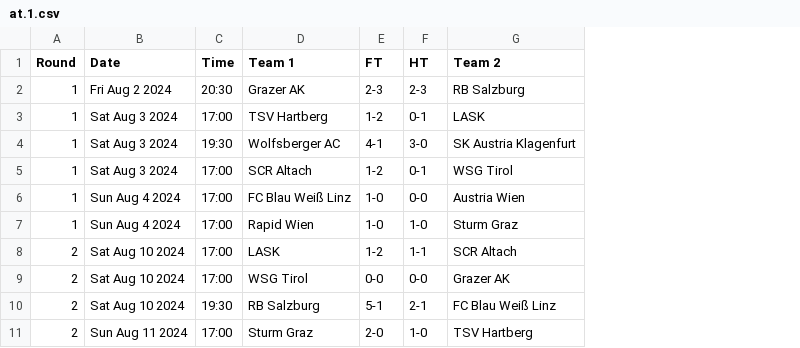
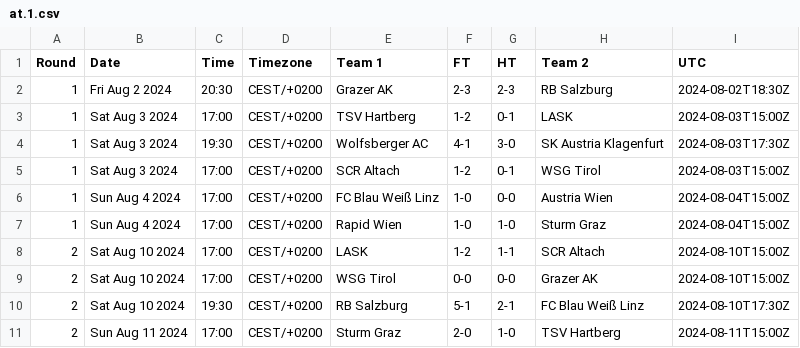
Before and after one commit to footballcsv/cache.wfb, a CSV file: 2024-25/at.1.csv, drawn as a sheet; only a part is shown; the diff names each change by its address in the sheet, - before the commit and + after, or states it on an @@ line.

```diff
--- a/2024-25/at.1.csv
+++ b/2024-25/at.1.csv
+column D (Timezone), rows 2-11: all CEST/+0200
+column I (UTC), rows 2-11: 2024-08-02T18:30Z | 2024-08-03T15:00Z | 2024-08-03T17:30Z | 2024-08-03T15:00Z | 2024-08-04T15:00Z | 2024-08-04T15:00Z | 2024-08-10T15:00Z | 2024-08-10T15:00Z | 2024-08-10T17:30Z | 2024-08-11T15:00Z
```
Also changed, not shown: 2024-25/at.cup.csv, 2024-25/de.2.csv, 5 other files.
